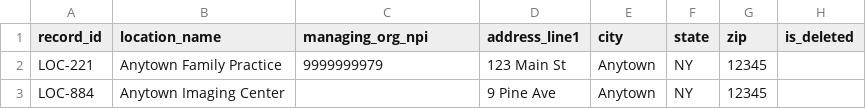
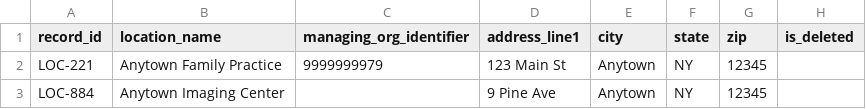
Before and after one commit to HealthSamurai/payerbox-docs, a CSV file: assets/data-integration/locations.985952bb.csv (was assets/data-integration/locations.d63e450b.csv), drawn as a sheet.

```diff
--- a/assets/data-integration/locations.d63e450b.csv
+++ b/assets/data-integration/locations.985952bb.csv
@@ -1,2 +1,2 @@
-record_id,location_name,managing_org_npi,address_line1,city,state,zip,is_deleted
+record_id,location_name,managing_org_identifier,address_line1,city,state,zip,is_deleted
 LOC-221,Anytown Family Practice,9999999979,123 Main St,Anytown,NY,12345,
```
Also changed, not shown: assets/data-integration/encounters.343945f2.csv, assets/data-integration/medication_dispenses.765f565f.csv, 44 other files.
